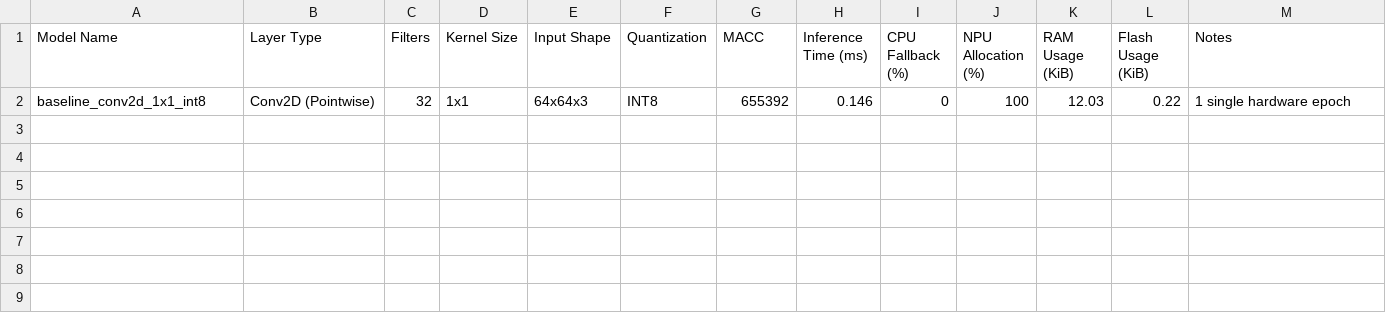
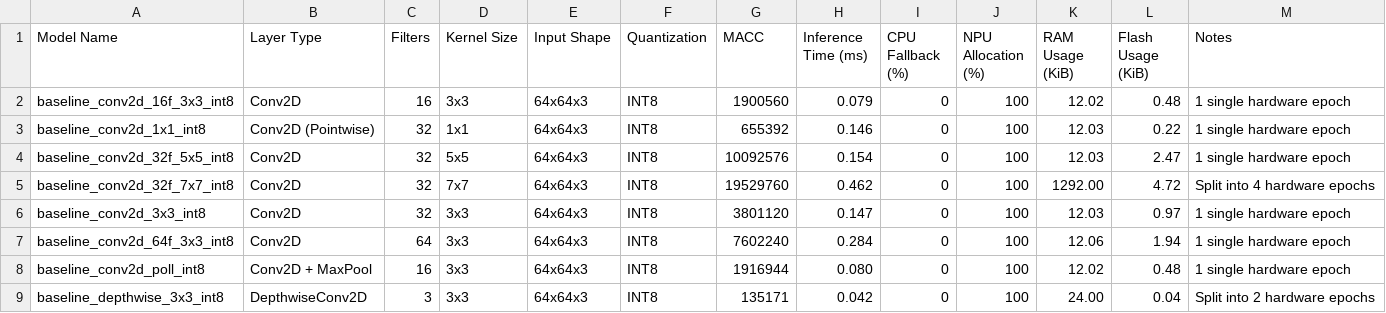
Before and after one commit to Magnus3327/stm32n6-edge-ai-benchmarks, a CSV file: Report/csv/performance_baseline_results_cubemx.csv, drawn as a sheet; the diff names each change by its address in the sheet, - before the commit and + after, or states it on an @@ line.

```diff
--- a/Report/csv/performance_baseline_results_cubemx.csv
+++ b/Report/csv/performance_baseline_results_cubemx.csv
+row 2: baseline_conv2d_16f_3x3_int8 | Conv2D | 16 | 3x3 | 64x64x3 | INT8 | 1900560 | 0.079 | 0 | 100 | 12.02 | 0.48 | 1 single hardware epoch
+row 4: baseline_conv2d_32f_5x5_int8 | Conv2D | 32 | 5x5 | 64x64x3 | INT8 | 10092576 | 0.154 | 0 | 100 | 12.03 | 2.47 | 1 single hardware epoch
+row 5: baseline_conv2d_32f_7x7_int8 | Conv2D | 32 | 7x7 | 64x64x3 | INT8 | 19529760 | 0.462 | 0 | 100 | 1292.00 | 4.72 | Split into 4 hardware epochs
+row 6: baseline_conv2d_3x3_int8 | Conv2D | 32 | 3x3 | 64x64x3 | INT8 | 3801120 | 0.147 | 0 | 100 | 12.03 | 0.97 | 1 single hardware epoch
+row 7: baseline_conv2d_64f_3x3_int8 | Conv2D | 64 | 3x3 | 64x64x3 | INT8 | 7602240 | 0.284 | 0 | 100 | 12.06 | 1.94 | 1 single hardware epoch
+row 8: baseline_conv2d_poll_int8 | Conv2D + MaxPool | 16 | 3x3 | 64x64x3 | INT8 | 1916944 | 0.080 | 0 | 100 | 12.02 | 0.48 | 1 single hardware epoch
+row 9: baseline_depthwise_3x3_int8 | DepthwiseConv2D | 3 | 3x3 | 64x64x3 | INT8 | 135171 | 0.042 | 0 | 100 | 24.00 | 0.04 | Split into 2 hardware epochs
```
Also changed, not shown: Report/csv/performance_baseline_results_devcloudaicore2.2.csv, 5 other files.
